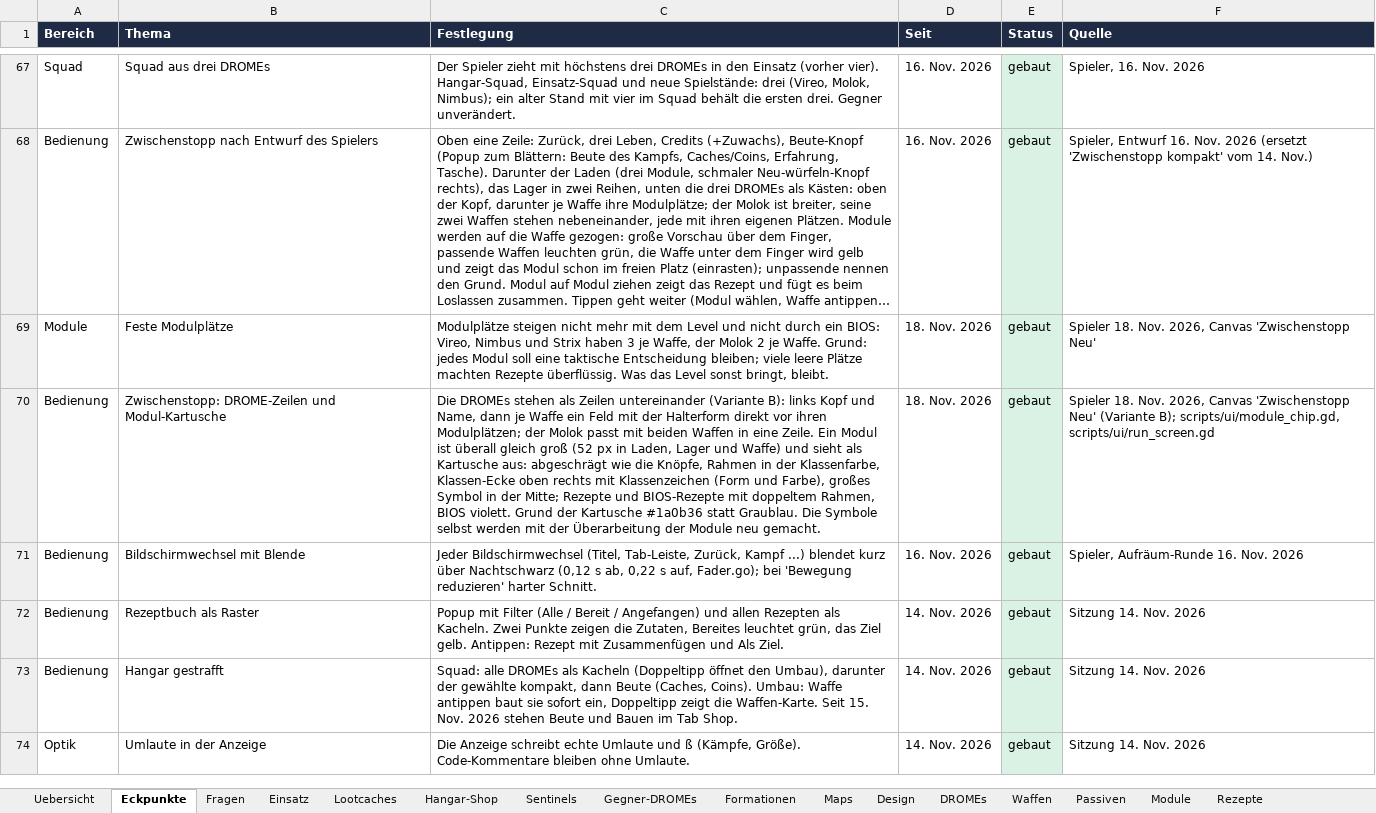
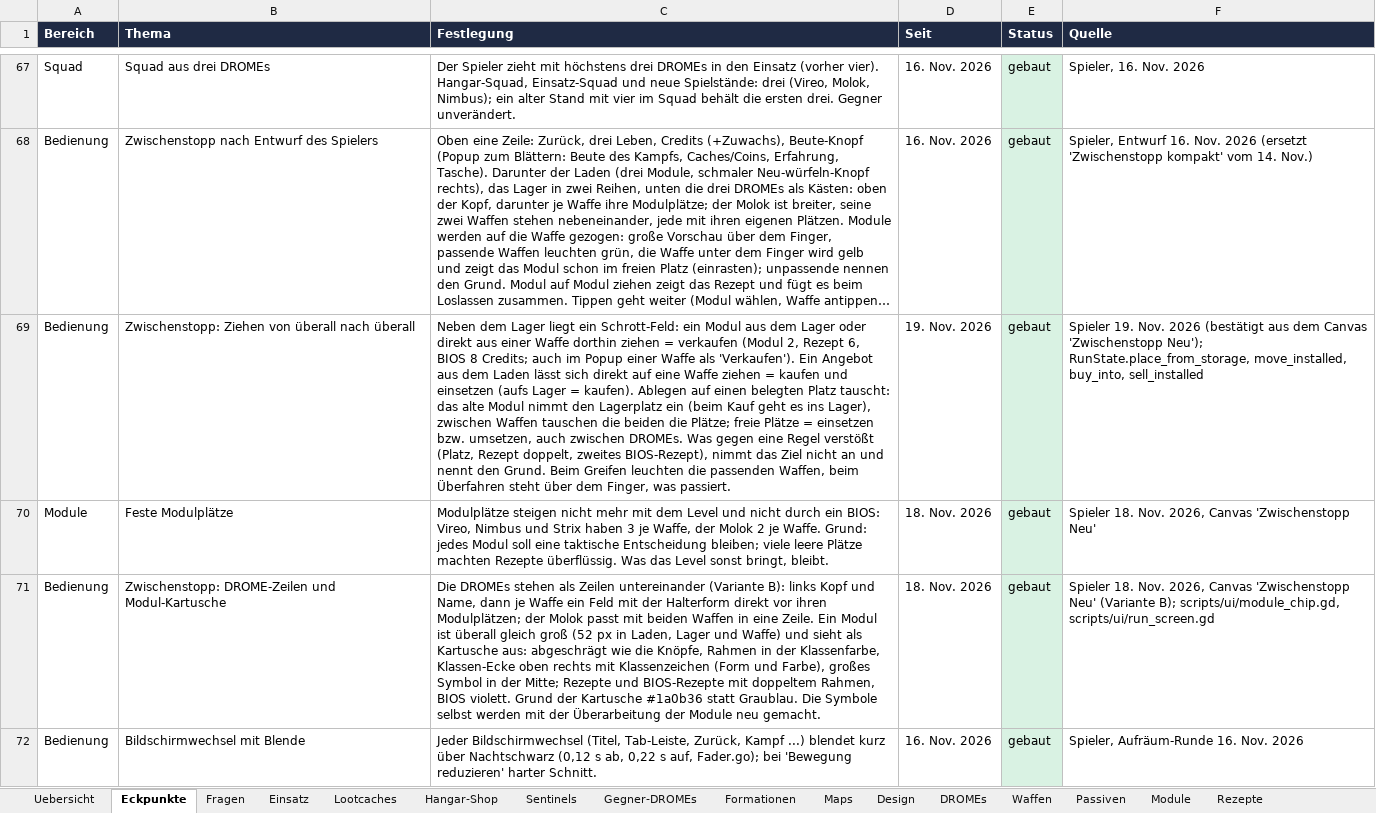
Before and after one commit to Longuspong/CyberDrome, an Excel workbook: docs/spot/CyberDrome_SPOT.xlsx, sheet Eckpunkte, drawn as a sheet; only a part is shown, gaps mark what is left out; the shorter side is filled out with more unchanged rows; long unchanged cells end in …; values as stored, in another font and other column widths than the file's, no borders; the diff names each change by its address in the sheet, - before the commit and + after, or states it on an @@ line.

```diff
--- a/docs/spot/CyberDrome_SPOT.xlsx (sheet Eckpunkte)
+++ b/docs/spot/CyberDrome_SPOT.xlsx (sheet Eckpunkte)
+row 69: Bedienung | Zwischenstopp: Ziehen von überall nach überall | Neben dem Lager liegt ein Schrott-Feld: ein Modul aus dem Lager oder direkt aus einer Waffe dorthin ziehen = verkaufen (Modul 2, Rezept 6, BIOS 8 Credits; auch im Popup einer Waffe als 'Verkaufen'). Ein Angebot aus dem Laden lässt sich direkt auf eine Waffe ziehen = kaufen und einsetzen (aufs Lager = kaufen). Ablegen auf einen belegten Platz tauscht: das alte Modul nimmt den Lagerplatz ein (beim Kauf geht es ins Lager), zwischen Waffen tauschen die beiden die Plätze; freie Plätze = einsetzen bzw. umsetzen, auch zwischen DROMEs. Was gegen eine Regel verstößt (Platz, Rezept doppelt, zweites BIOS-Rezept), nimmt das Ziel nicht an und nennt den Grund. Beim Greifen leuchten die passenden Waffen, beim Überfahren steht über dem Finger, was passiert. | 19. Nov. 2026 | gebaut | Spieler 19. Nov. 2026 (bestätigt aus dem Canvas 'Zwischenstopp Neu'); RunState.place_from_storage, move_installed, buy_into, sell_installed
```
Also changed, not shown: 7 other files.
